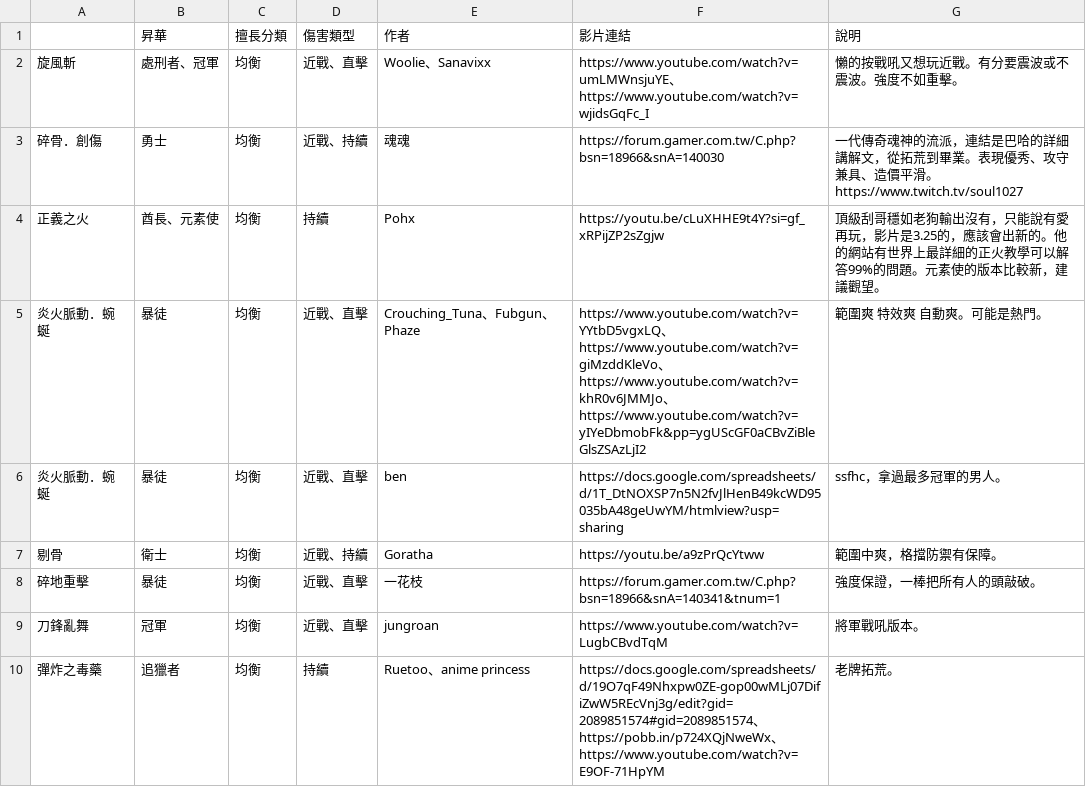
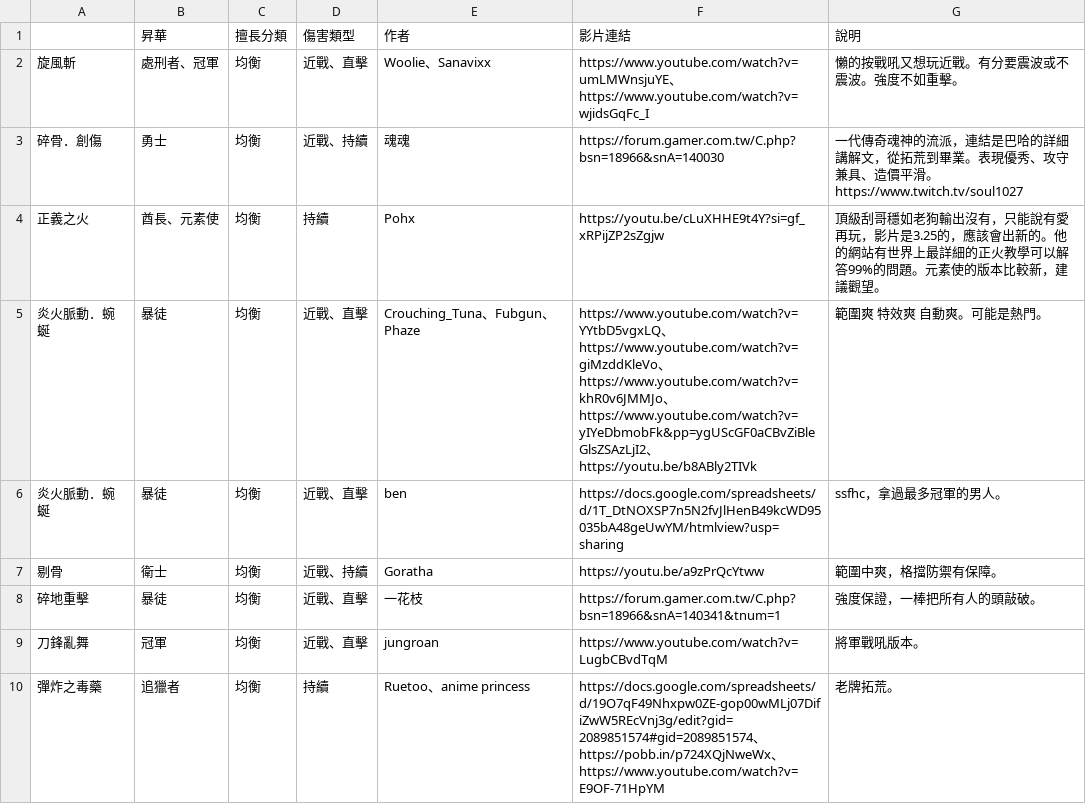
Before and after one commit to sab9527/sab9527.github.io, a CSV file: 3.26build/data.csv, drawn as a sheet; only a part is shown.

```diff
--- a/3.26build/data.csv
+++ b/3.26build/data.csv
@@ -4,3 +4,3 @@
 正義之火,酋長、元素使,均衡,持續,Pohx,https://youtu.be/cLuXHHE9t4Y?si=gf_xRPijZP2sZgjw,頂級刮哥穩如老狗輸出沒有，只能說有愛再玩，影片是3.25的，應該會出新的。他的網站有世界上最詳細的正火教學可以解答99%的問題。元素使的版本比較新，建議觀望。
-炎火脈動．蜿蜒,暴徒,均衡,近戰、直擊,Crouching_Tuna、Fubgun、Phaze,https://www.youtube.com/watch?v=YYtbD5vgxLQ、https://www.youtube.com/watch?v=giMzddKleVo、https://www.youtube.com/watch?v=khR0v6JMMJo、https://www.youtube.com/watch?v=yIYeDbmobFk&pp=ygUScGF0aCBvZiBleGlsZSAzLjI2,範圍爽 特效爽 自動爽。可能是熱門。
+炎火脈動．蜿蜒,暴徒,均衡,近戰、直擊,Crouching_Tuna、Fubgun、Phaze,https://www.youtube.com/watch?v=YYtbD5vgxLQ、https://www.youtube.com/watch?v=giMzddKleVo、https://www.youtube.com/watch?v=khR0v6JMMJo、https://www.youtube.com/watch?v=yIYeDbmobFk&pp=ygUScGF0aCBvZiBleGlsZSAzLjI2、https://youtu.be/b8ABly2TIVk,範圍爽 特效爽 自動爽。可能是熱門。
 炎火脈動．蜿蜒,暴徒,均衡,近戰、直擊,ben,https://docs.google.com/spreadsheets/d/1T_DtNOXSP7n5N2fvJlHenB49kcWD95035bA48geUwYM/htmlview?usp=sharing,ssfhc，拿過最多冠軍的男人。
```
